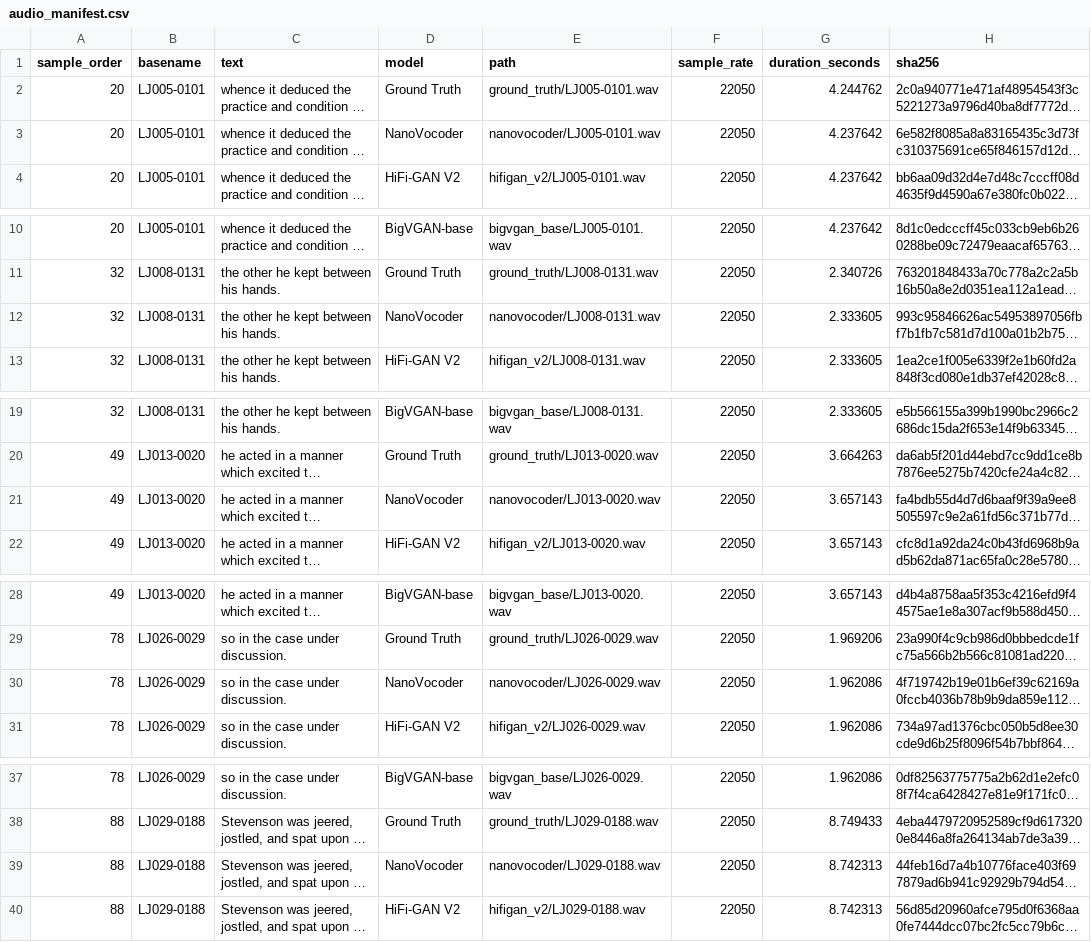
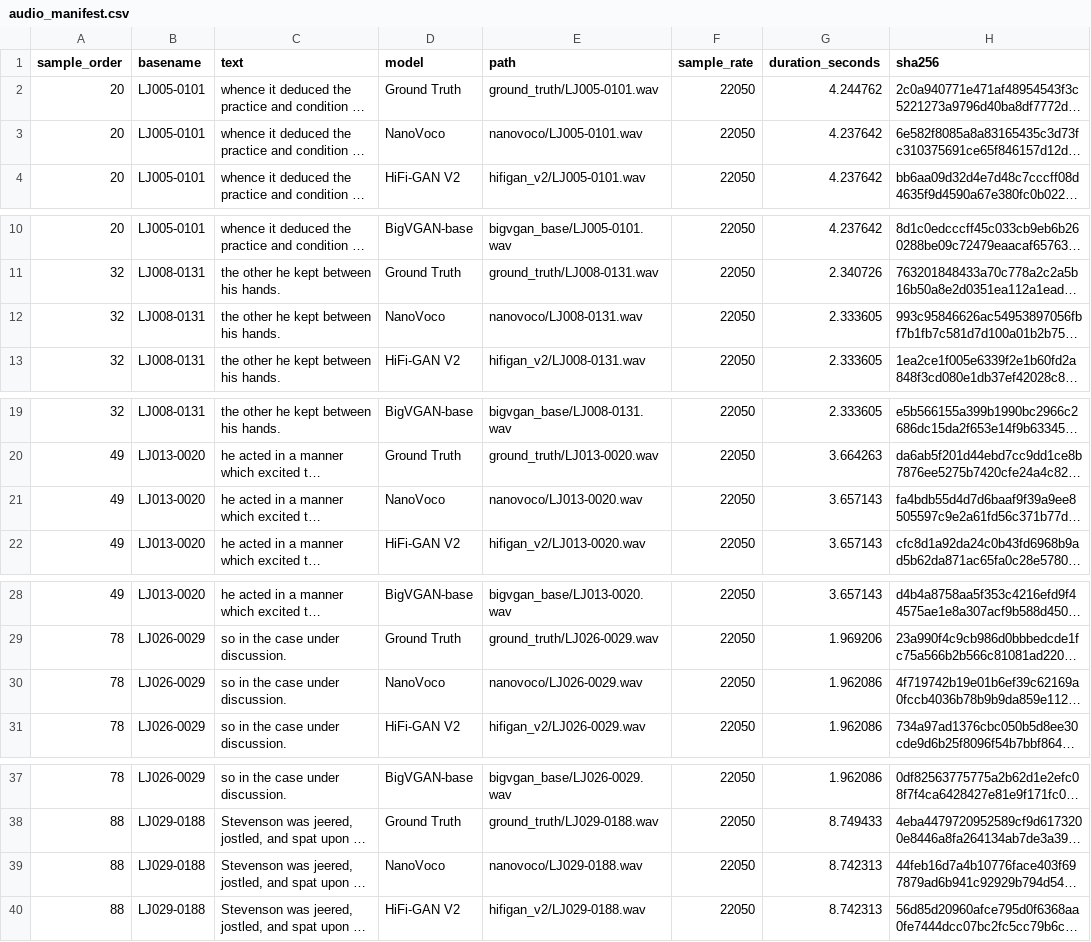
Before and after one commit to ZitaoLiang/NanoVoco-demo, a CSV file: audio_manifest.csv, drawn as a sheet; only a part is shown, gaps mark what is left out; long unchanged cells end in …; the diff names each change by its address in the sheet, - before the commit and + after, or states it on an @@ line.

Commit message:
Rename audio demo to NanoVoco

```diff
--- a/audio_manifest.csv
+++ b/audio_manifest.csv
-D3 (model): NanoVocoder
+D3 (model): NanoVoco
-E3 (path): nanovocoder/LJ005-0101.wav
+E3 (path): nanovoco/LJ005-0101.wav
-D12 (model): NanoVocoder
+D12 (model): NanoVoco
-E12 (path): nanovocoder/LJ008-0131.wav
+E12 (path): nanovoco/LJ008-0131.wav
-D21 (model): NanoVocoder
+D21 (model): NanoVoco
-E21 (path): nanovocoder/LJ013-0020.wav
+E21 (path): nanovoco/LJ013-0020.wav
-D30 (model): NanoVocoder
+D30 (model): NanoVoco
-E30 (path): nanovocoder/LJ026-0029.wav
+E30 (path): nanovoco/LJ026-0029.wav
-D39 (model): NanoVocoder
+D39 (model): NanoVoco
-E39 (path): nanovocoder/LJ029-0188.wav
+E39 (path): nanovoco/LJ029-0188.wav
```
Also changed, not shown: 7 other files.
